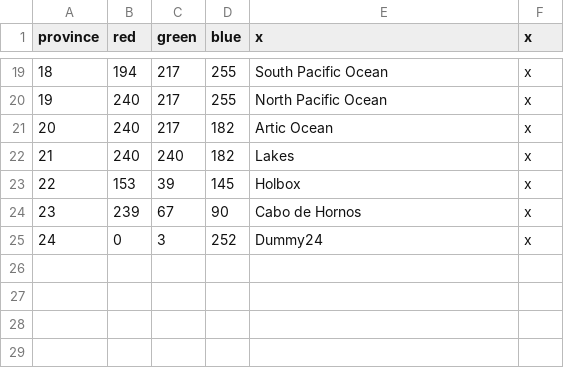
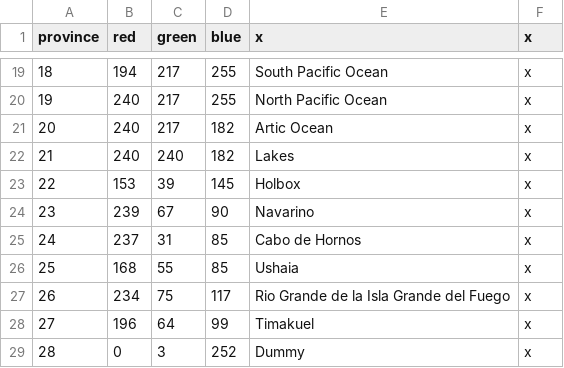
Before and after one commit to Metaluis90/A-World-Like-Any-Other, a CSV file: ATEFF - A World Like Any Other/map/definition.csv, drawn as a sheet; only a part is shown, gaps mark what is left out; addresses are those after the commit; the diff names each change by its address in the sheet, - before the commit and + after, or states it on an @@ line.

```diff
--- a/ATEFF - A World Like Any Other/map/definition.csv
+++ b/ATEFF - A World Like Any Other/map/definition.csv
-E24 (x): Cabo de Hornos
+E24 (x): Navarino
+row 25: 24 | 237 | 31 | 85 | Cabo de Hornos | x
+row 26: 25 | 168 | 55 | 85 | Ushaia | x
+row 27: 26 | 234 | 75 | 117 | Rio Grande de la Isla Grande del Fuego | x
+row 28: 27 | 196 | 64 | 99 | Timakuel | x
@@ column A (province) renumbered from row 29 down @@
-E29 (x): Dummy24
+E29 (x): Dummy
```
Also changed, not shown: ATEFF - A World Like Any Other/localisation/provinces.csv, 6 other files.
